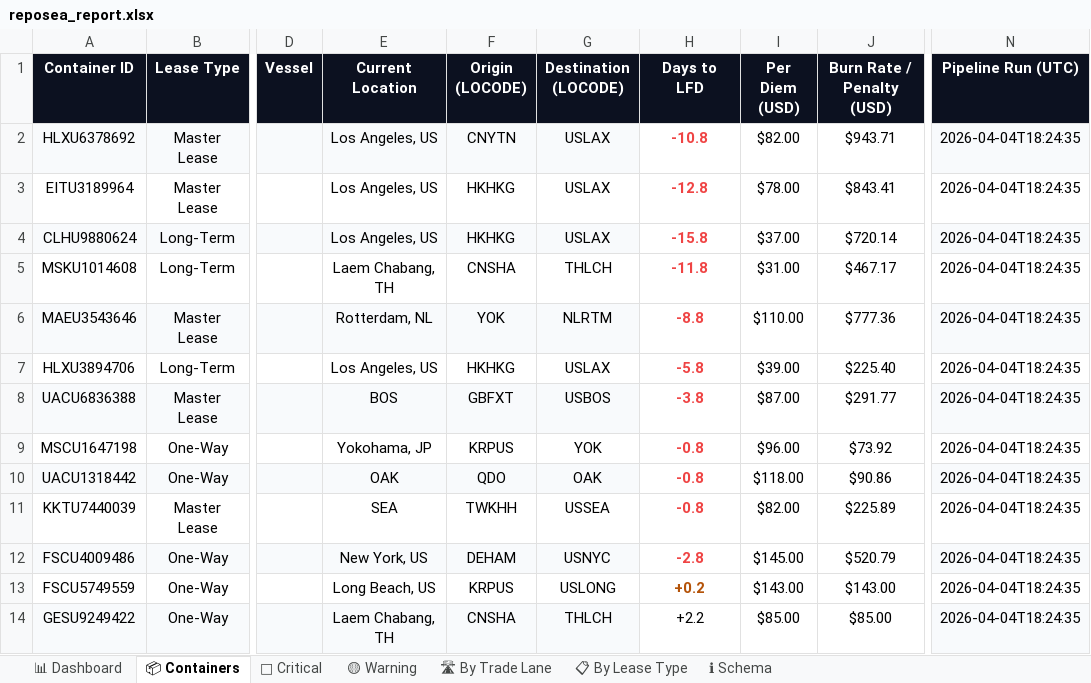
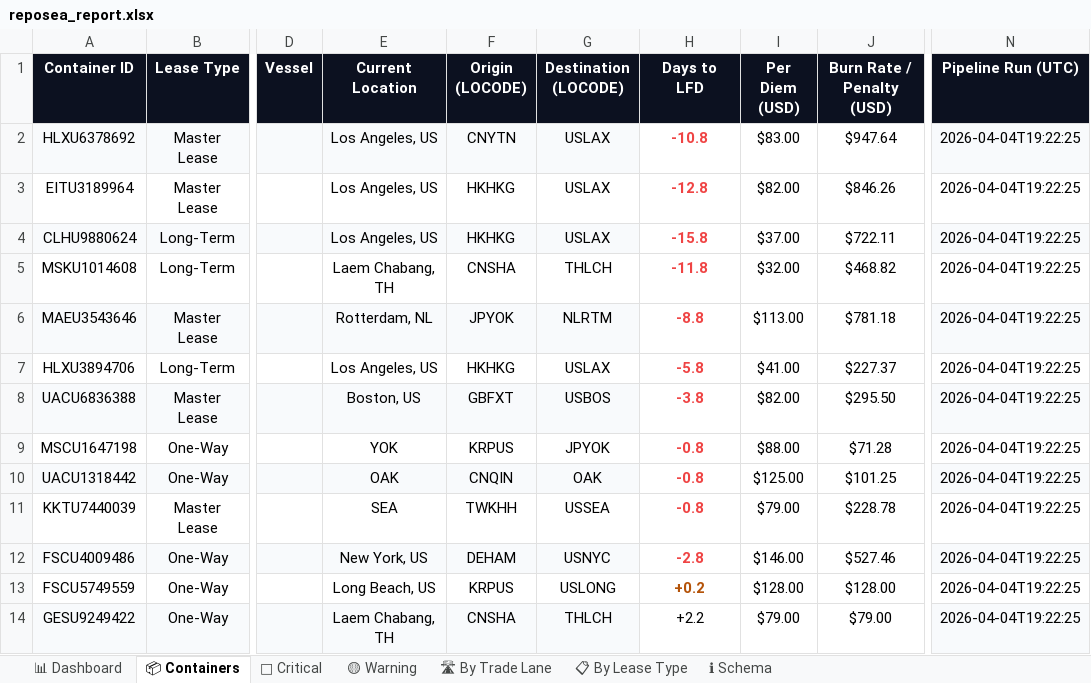
Before and after one commit to rahulmistry18/Reposea_container_optimizer, an Excel workbook: data/exports/reposea_report.xlsx, sheet 📦 Containers, drawn as a sheet; only a part is shown, gaps mark what is left out; values as stored, in another font and other column widths than the file's, no borders; table styles not drawn; the diff covers the shown part only; the diff names each change by its address in the sheet, - before the commit and + after, or states it on an @@ line.

Commit message:
chore(data): pipeline run 2026-04-04T11:22:26Z [skip ci]

```diff
--- a/data/exports/reposea_report.xlsx (sheet 📦 Containers)
+++ b/data/exports/reposea_report.xlsx (sheet 📦 Containers)
-I2 (Per Diem (USD)): $82.00
+I2 (Per Diem (USD)): $83.00
-J2 (Burn Rate / Penalty (USD)): $943.71
+J2 (Burn Rate / Penalty (USD)): $947.64
-N2:N14 (Pipeline Run (UTC)): 2026-04-04T18:24:35
+N2:N14 (Pipeline Run (UTC)): 2026-04-04T19:22:25
-I3 (Per Diem (USD)): $78.00
+I3 (Per Diem (USD)): $82.00
-J3 (Burn Rate / Penalty (USD)): $843.41
+J3 (Burn Rate / Penalty (USD)): $846.26
-J4 (Burn Rate / Penalty (USD)): $720.14
+J4 (Burn Rate / Penalty (USD)): $722.11
-I5 (Per Diem (USD)): $31.00
+I5 (Per Diem (USD)): $32.00
-J5 (Burn Rate / Penalty (USD)): $467.17
+J5 (Burn Rate / Penalty (USD)): $468.82
-F6 (Origin (LOCODE)): YOK
+F6 (Origin (LOCODE)): JPYOK
-I6 (Per Diem (USD)): $110.00
+I6 (Per Diem (USD)): $113.00
-J6 (Burn Rate / Penalty (USD)): $777.36
+J6 (Burn Rate / Penalty (USD)): $781.18
-I7 (Per Diem (USD)): $39.00
+I7 (Per Diem (USD)): $41.00
-J7 (Burn Rate / Penalty (USD)): $225.40
+J7 (Burn Rate / Penalty (USD)): $227.37
-E8 (Current Location): BOS
+E8 (Current Location): Boston, US
-I8 (Per Diem (USD)): $87.00
+I8 (Per Diem (USD)): $82.00
-J8 (Burn Rate / Penalty (USD)): $291.77
+J8 (Burn Rate / Penalty (USD)): $295.50
-E9 (Current Location): Yokohama, JP
+E9 (Current Location): YOK
-G9 (Destination (LOCODE)): YOK
+G9 (Destination (LOCODE)): JPYOK
-I9 (Per Diem (USD)): $96.00
+I9 (Per Diem (USD)): $88.00
-J9 (Burn Rate / Penalty (USD)): $73.92
+J9 (Burn Rate / Penalty (USD)): $71.28
-F10 (Origin (LOCODE)): QDO
+F10 (Origin (LOCODE)): CNQIN
-I10 (Per Diem (USD)): $118.00
+I10 (Per Diem (USD)): $125.00
-J10 (Burn Rate / Penalty (USD)): $90.86
+J10 (Burn Rate / Penalty (USD)): $101.25
-I11 (Per Diem (USD)): $82.00
+I11 (Per Diem (USD)): $79.00
-J11 (Burn Rate / Penalty (USD)): $225.89
+J11 (Burn Rate / Penalty (USD)): $228.78
-I12 (Per Diem (USD)): $145.00
+I12 (Per Diem (USD)): $146.00
-J12 (Burn Rate / Penalty (USD)): $520.79
+J12 (Burn Rate / Penalty (USD)): $527.46
-I13 (Per Diem (USD)): $143.00
+I13 (Per Diem (USD)): $128.00
-J13 (Burn Rate / Penalty (USD)): $143.00
+J13 (Burn Rate / Penalty (USD)): $128.00
-I14 (Per Diem (USD)): $85.00
+I14 (Per Diem (USD)): $79.00
-J14 (Burn Rate / Penalty (USD)): $85.00
+J14 (Burn Rate / Penalty (USD)): $79.00
```
Also changed, not shown: 67 edited cells elsewhere in this sheet, sheet 🔴 Critical, sheet 📋 By Lease Type, sheet 📊 Dashboard, sheet 🛣 By Trade Lane, sheet 🟡 Warning, 7 other files.
